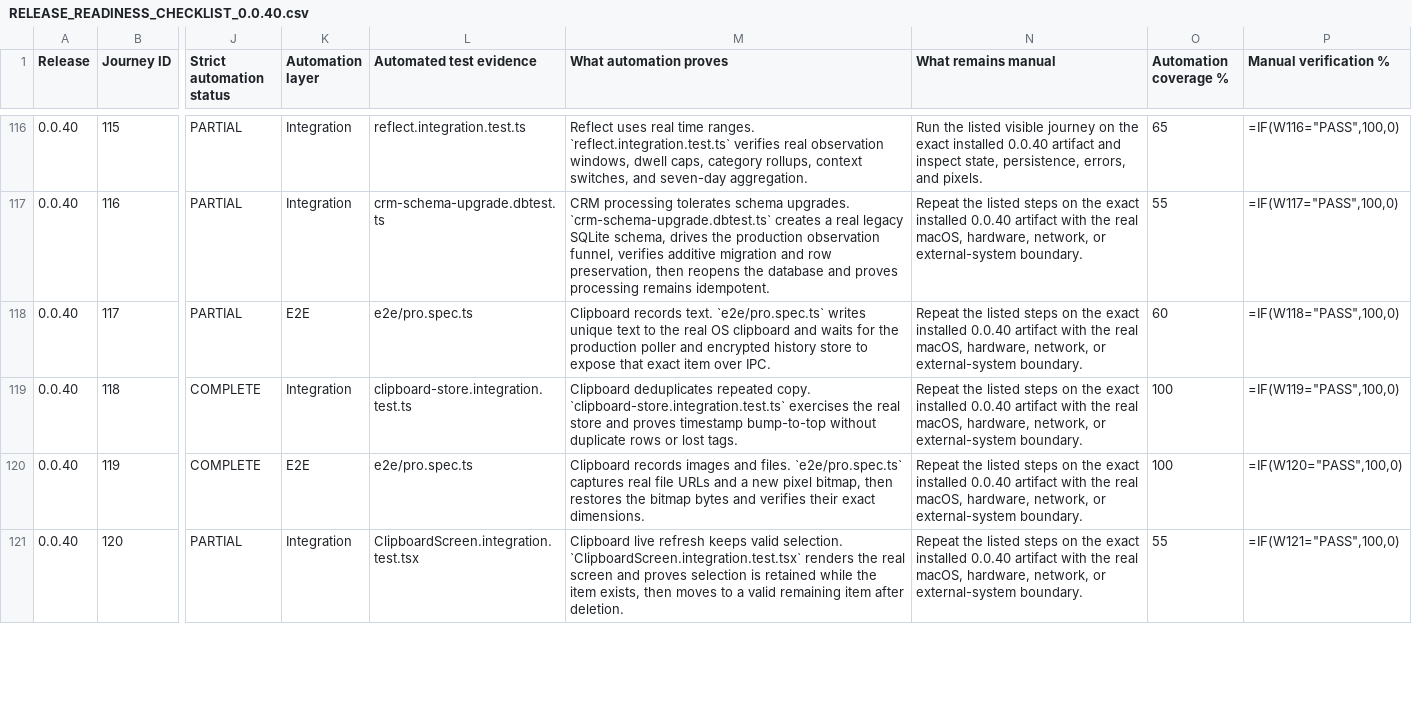
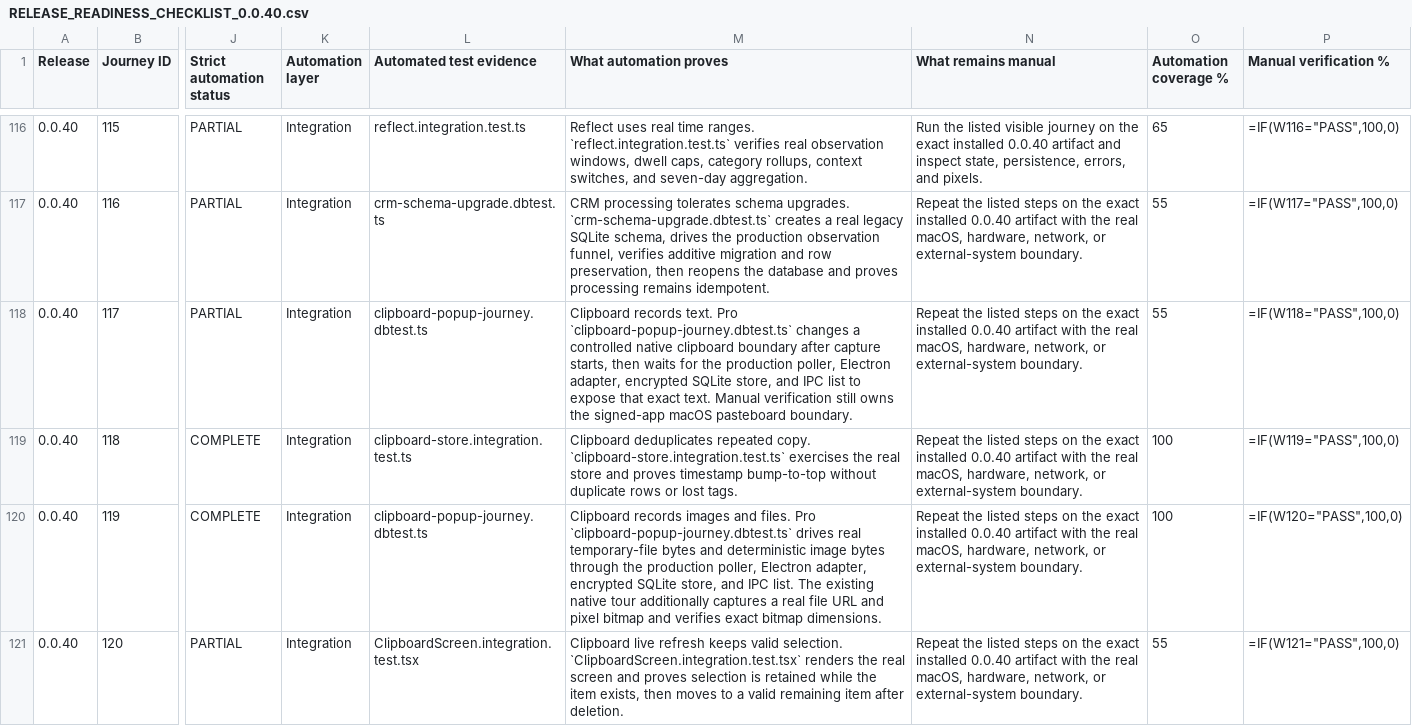
Before and after one commit to off-grid-ai/off-grid-ai-desktop, a CSV file: docs/RELEASE_READINESS_CHECKLIST_0.0.40.csv, drawn as a sheet; only a part is shown, gaps mark what is left out; the diff covers the shown part only; the diff names each change by its address in the sheet, - before the commit and + after, or states it on an @@ line.

Commit message:
docs(release): record clipboard integration seams

```diff
--- a/docs/RELEASE_READINESS_CHECKLIST_0.0.40.csv
+++ b/docs/RELEASE_READINESS_CHECKLIST_0.0.40.csv
-K118 (Automation layer): E2E
+K118 (Automation layer): Integration
-L118 (Automated test evidence): e2e/pro.spec.ts
+L118 (Automated test evidence): clipboard-popup-journey.dbtest.ts
-M118 (What automation proves): …records text. `e2e/pro.spec.ts` writes unique text to the real OS clipboard and waits for the production poller and encrypted history store to expose that exact item over IPC.
+M118 (What automation proves): …records text. Pro `clipboard-popup-journey.dbtest.ts` changes a controlled native clipboard boundary after capture starts, then waits for the production poller, Electron adapter, encrypted SQLite store, and IPC list to expose that exact text. Manual verification still owns the signed-app macOS pasteboard boundary.
-O118 (Automation coverage %): 60
+O118 (Automation coverage %): 55
-K120 (Automation layer): E2E
+K120 (Automation layer): Integration
-L120 (Automated test evidence): e2e/pro.spec.ts
+L120 (Automated test evidence): clipboard-popup-journey.dbtest.ts
-M120 (What automation proves): …and files. `e2e/pro.spec.ts` captures real file URLs and a new pixel bitmap, then restores the bitmap bytes and verifies their exact dimensions.
+M120 (What automation proves): …and files. Pro `clipboard-popup-journey.dbtest.ts` drives real temporary-file bytes and deterministic image bytes through the production poller, Electron adapter, encrypted SQLite store, and IPC list. The existing native tour additionally captures a real file URL and pixel bitmap and verifies exact bitmap dimensions.
```
Also changed, not shown: 10 edited cells elsewhere in this file, 1 other file.
